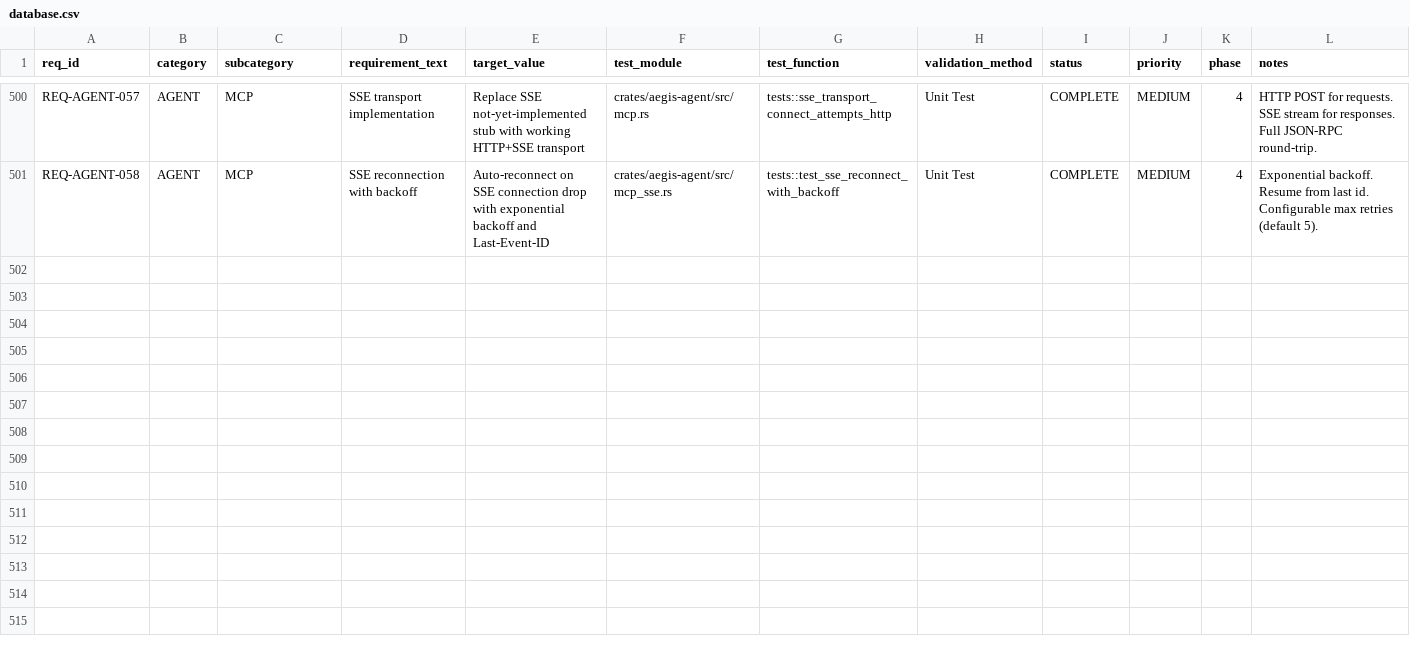
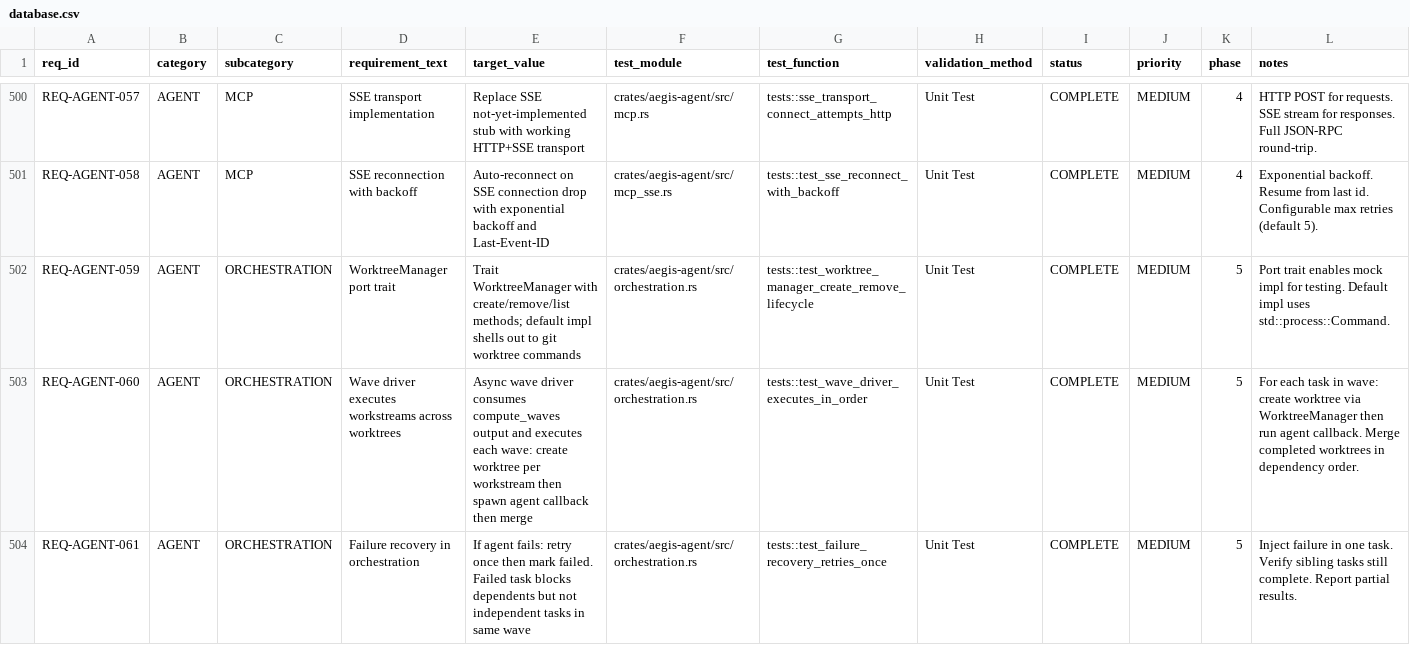
Before and after one commit to rtmx-ai/aegis-cli, a CSV file: .rtmx/database.csv, drawn as a sheet; only a part is shown, gaps mark what is left out; rows hold the shown columns only; the diff names each change by its address in the sheet, - before the commit and + after, or states it on an @@ line.

```diff
--- a/.rtmx/database.csv
+++ b/.rtmx/database.csv
+row 502: REQ-AGENT-059 | AGENT | ORCHESTRATION | WorktreeManager port trait | Trait WorktreeManager with create/remove/list methods; default impl shells out to git worktree commands | crates/aegis-agent/src/orchestration.rs | tests::test_worktree_manager_create_remove_lifecycle | Unit Test | COMPLETE | MEDIUM | 5 | Port trait enables mock impl for testing. Default impl uses std::process::Command.
+row 503: REQ-AGENT-060 | AGENT | ORCHESTRATION | Wave driver executes workstreams across worktrees | Async wave driver consumes compute_waves output and executes each wave: create worktree per workstream then spawn agent callback then merge | crates/aegis-agent/src/orchestration.rs | tests::test_wave_driver_executes_in_order | Unit Test | COMPLETE | MEDIUM | 5 | For each task in wave: create worktree via WorktreeManager then run agent callback. Merge completed worktrees in dependency order.
+row 504: REQ-AGENT-061 | AGENT | ORCHESTRATION | Failure recovery in orchestration | If agent fails: retry once then mark failed. Failed task blocks dependents but not independent tasks in same wave | crates/aegis-agent/src/orchestration.rs | tests::test_failure_recovery_retries_once | Unit Test | COMPLETE | MEDIUM | 5 | Inject failure in one task. Verify sibling tasks still complete. Report partial results.
```
Also changed, not shown: 2 other files.
